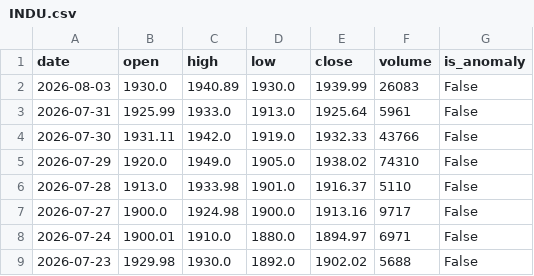
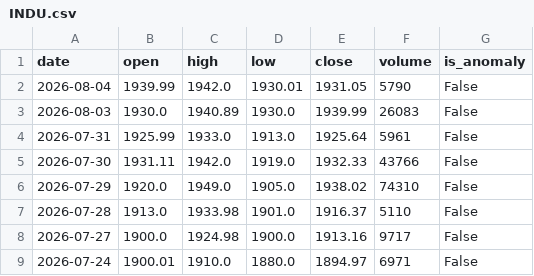
Before and after one commit to muzammilsharf/asaninvest, a CSV file: backend/data/cache/INDU.csv, drawn as a sheet; only a part is shown; the shorter side is filled out with more unchanged rows.

```diff
--- a/backend/data/cache/INDU.csv
+++ b/backend/data/cache/INDU.csv
@@ -1,2 +1,3 @@
 date,open,high,low,close,volume,is_anomaly
+2026-08-04,1939.99,1942.0,1930.01,1931.05,5790,False
 2026-08-03,1930.0,1940.89,1930.0,1939.99,26083,False
```
Also changed, not shown: backend/data/cache/DGKC.csv, backend/data/cache/HBL.csv, 22 other files.
